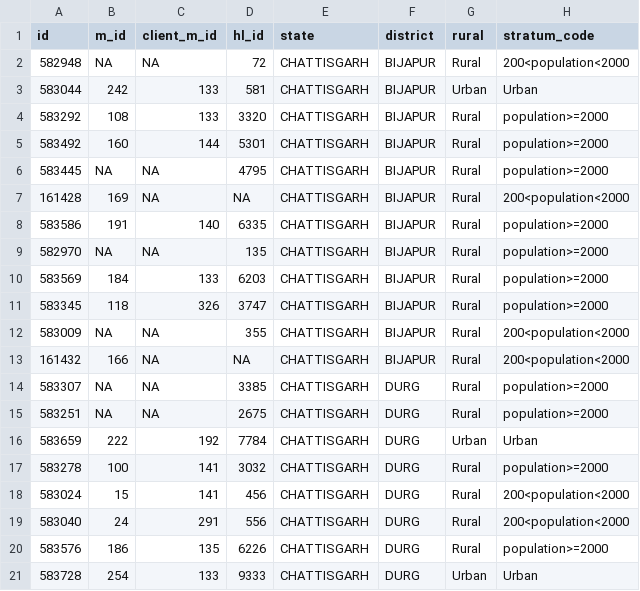
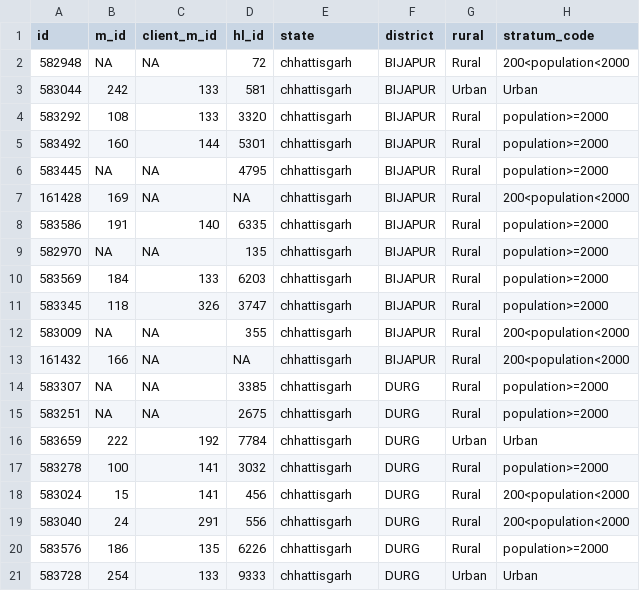
Before and after one commit to hkothari128/CDM, a CSV file: data/active/mortality/mort_new/Chattisgarh_mort.csv, drawn as a sheet; only a part is shown; the diff names each change by its address in the sheet, - before the commit and + after, or states it on an @@ line.

```diff
--- a/data/active/mortality/mort_new/Chattisgarh_mort.csv
+++ b/data/active/mortality/mort_new/Chattisgarh_mort.csv
-E2:E21 (state): CHATTISGARH
+E2:E21 (state): chhattisgarh
```
Also changed, not shown: data/active/mortality/mort_new/Andaman_mort.csv, data/active/mortality/mort_new/DadraNagar_mort.csv, 21 other files.
